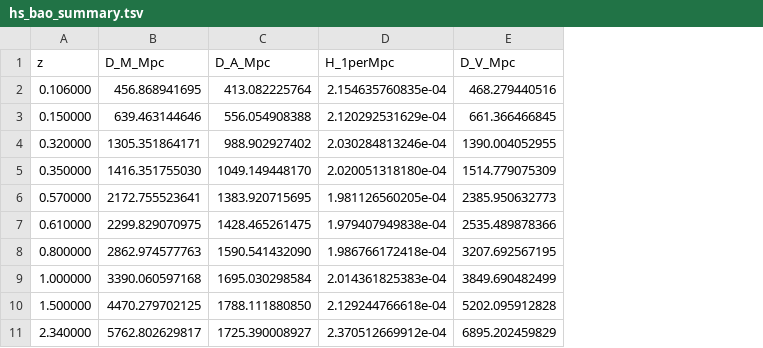
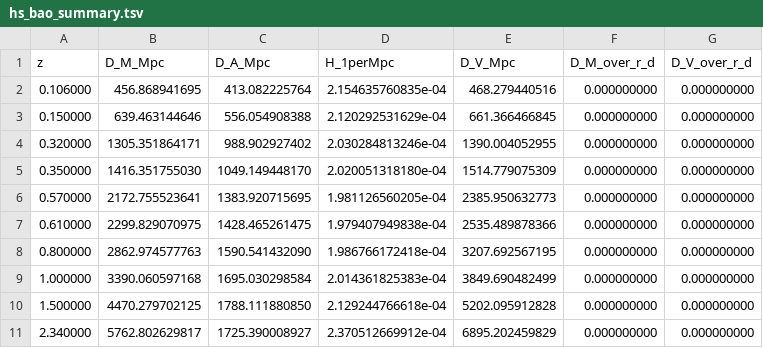
Before and after one commit to lesgourg/class_public, a TSV file: hs_bao_summary.tsv, drawn as a sheet; the diff names each change by its address in the sheet, - before the commit and + after, or states it on an @@ line.

Commit message:
HS: add BAO ratios D_M/r_d and D_V/r_d to hs_bao_summary.tsv

```diff
--- a/hs_bao_summary.tsv
+++ b/hs_bao_summary.tsv
+column F (D_M_over_r_d), rows 2-11: all 0.000000000
+column G (D_V_over_r_d), rows 2-11: all 0.000000000
```
Also changed, not shown: 1 other file.
